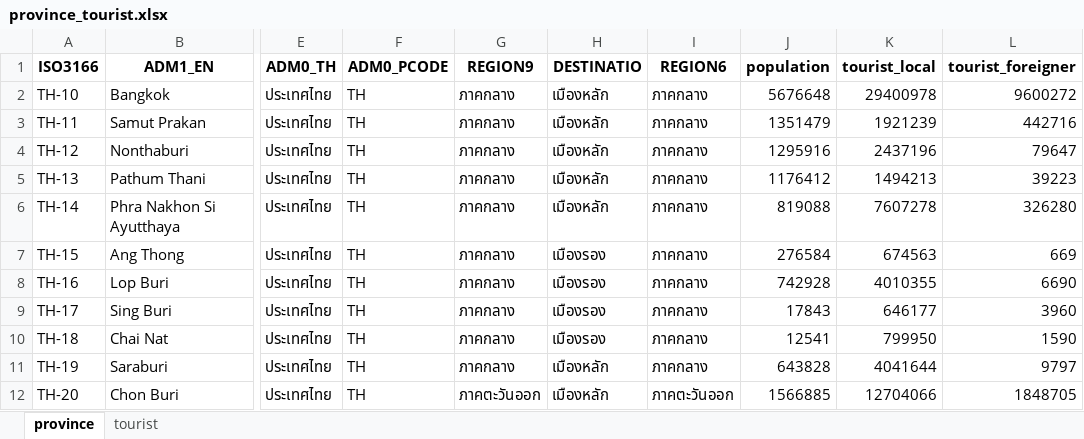
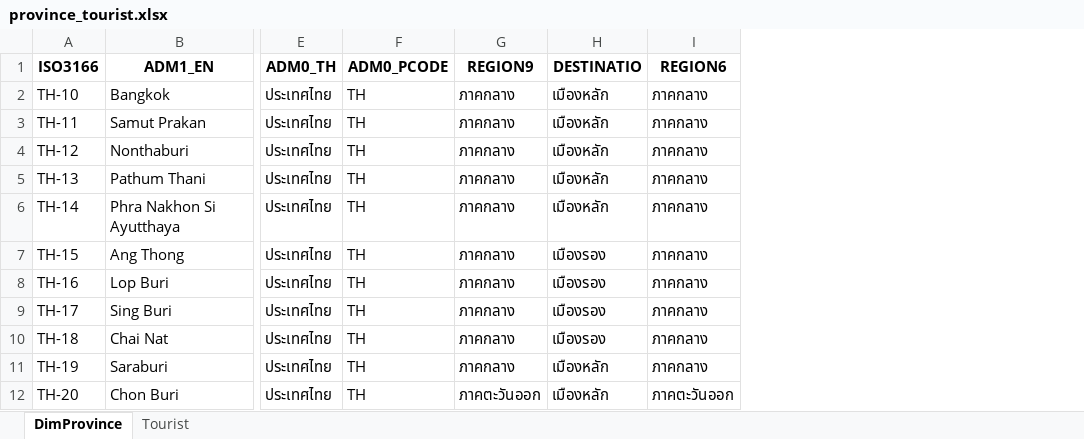
Before and after one commit to prasertcbs/powerbi, an Excel workbook: data/province_tourist.xlsx, sheet DimProvince, drawn as a sheet; only a part is shown, gaps mark what is left out; values as stored, in another font and other column widths than the file's, no borders; the diff names each change by its address in the sheet, - before the commit and + after, or states it on an @@ line.

Commit message:
tourists by province

```diff
--- a/data/province_tourist.xlsx (sheet DimProvince)
+++ b/data/province_tourist.xlsx (sheet DimProvince)
-sheet tab: province
+sheet tab: DimProvince
-sheet tab: tourist
+sheet tab: Tourist
-column J (population), rows 2-12: 5676648 | 1351479 | 1295916 | 1176412 | 819088 | 276584 | 742928 | 17843 | 12541 | 643828 | 1566885
-column K (tourist_local), rows 2-12: 29400978 | 1921239 | 2437196 | 1494213 | 7607278 | 674563 | 4010355 | 646177 | 799950 | 4041644 | 12704066
-column L (tourist_foreigner), rows 2-12: 9600272 | 442716 | 79647 | 39223 | 326280 | 669 | 6690 | 3960 | 1590 | 9797 | 1848705
```
